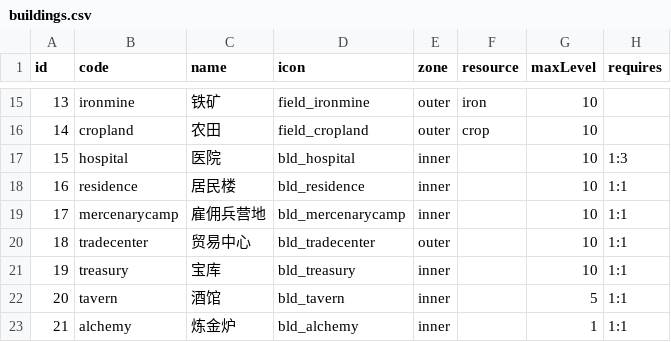
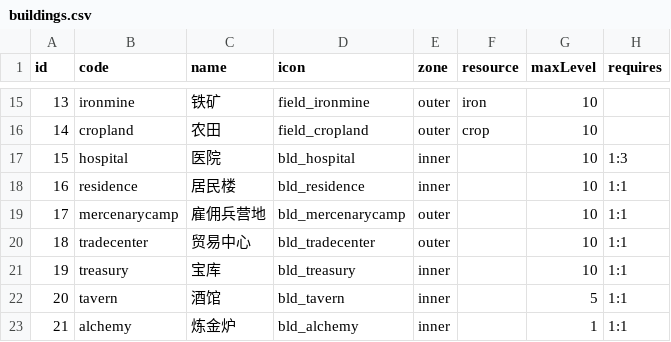
Before and after one commit to kennysli1/slg1.0, a CSV file: config/buildings.csv, drawn as a sheet; only a part is shown, gaps mark what is left out; the diff names each change by its address in the sheet, - before the commit and + after, or states it on an @@ line.

```diff
--- a/config/buildings.csv
+++ b/config/buildings.csv
-E19 (zone): inner
+E19 (zone): outer
```
Also changed, not shown: 5 other files.
